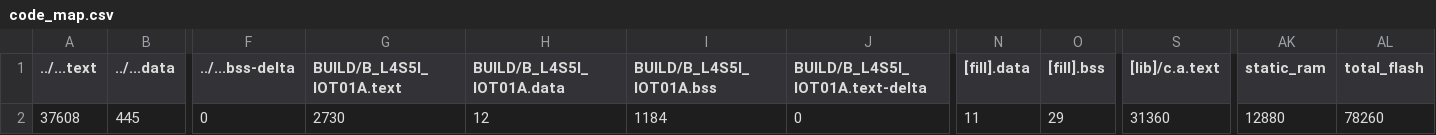
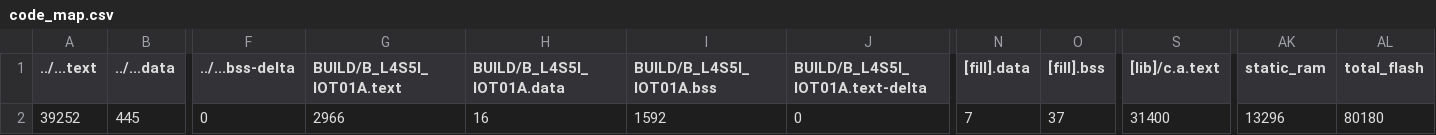
Before and after one commit to yansin1198/Exam1, a CSV file: code/BUILD/B_L4S5I_IOT01A/GCC_ARM/code_map.csv, drawn as a sheet; only a part is shown, gaps mark what is left out; the diff names each change by its address in the sheet, - before the commit and + after, or states it on an @@ line.

```diff
--- a/code/BUILD/B_L4S5I_IOT01A/GCC_ARM/code_map.csv
+++ b/code/BUILD/B_L4S5I_IOT01A/GCC_ARM/code_map.csv
-A2 (../...text): 37608
+A2 (../...text): 39252
-G2 (BUILD/B_L4S5I_IOT01A.text): 2730
+G2 (BUILD/B_L4S5I_IOT01A.text): 2966
-H2 (BUILD/B_L4S5I_IOT01A.data): 12
+H2 (BUILD/B_L4S5I_IOT01A.data): 16
-I2 (BUILD/B_L4S5I_IOT01A.bss): 1184
+I2 (BUILD/B_L4S5I_IOT01A.bss): 1592
-N2 ([fill].data): 11
+N2 ([fill].data): 7
-O2 ([fill].bss): 29
+O2 ([fill].bss): 37
-S2 ([lib]/c.a.text): 31360
+S2 ([lib]/c.a.text): 31400
-AK2 (static_ram): 12880
+AK2 (static_ram): 13296
-AL2 (total_flash): 78260
+AL2 (total_flash): 80180
```
Also changed, not shown: 10 other files.
